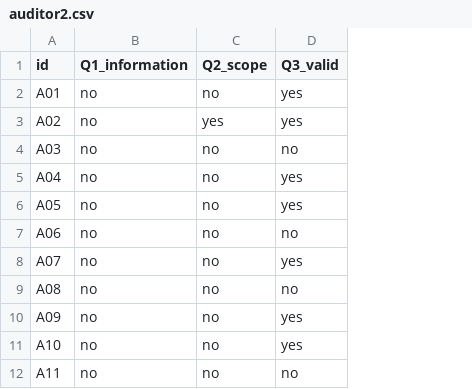
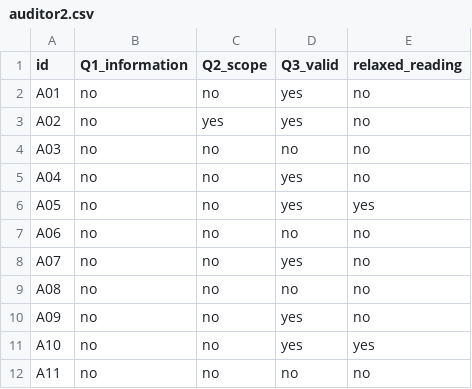
Before and after one commit to sherryli2019ca/rsi, a CSV file: attrib/audit/auditor2.csv, drawn as a sheet; only a part is shown; the diff names each change by its address in the sheet, - before the commit and + after, or states it on an @@ line.

```diff
--- a/attrib/audit/auditor2.csv
+++ b/attrib/audit/auditor2.csv
+column E (relaxed_reading), rows 2-12: no | no | no | no | yes | no | no | no | no | yes | no
```
Also changed, not shown: attrib/audit/auditor1.csv, 12 other files.
